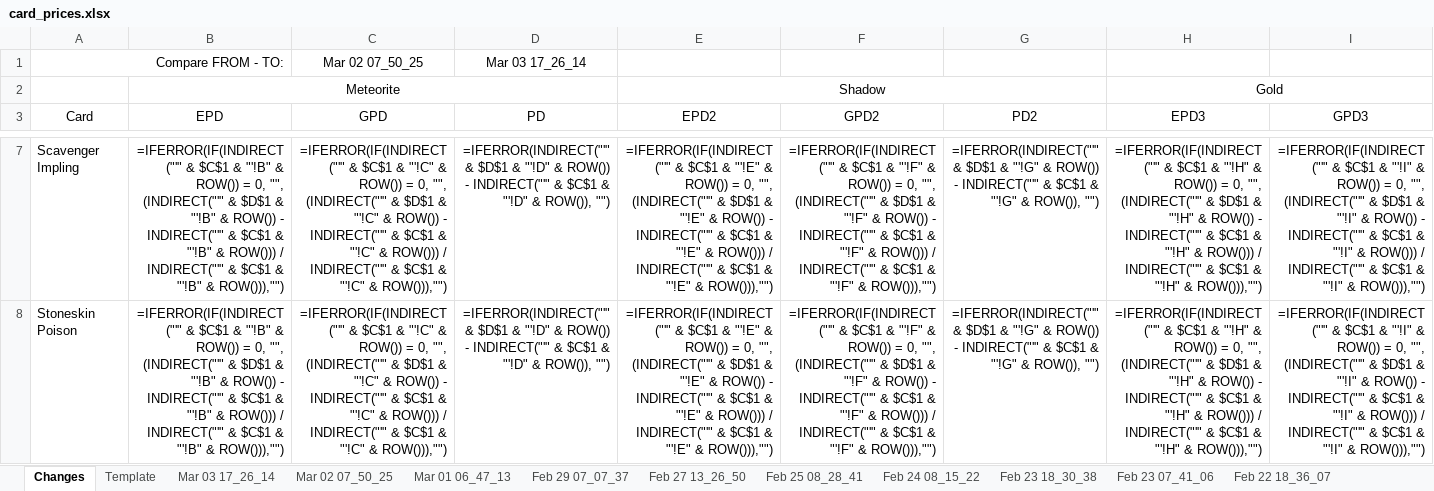
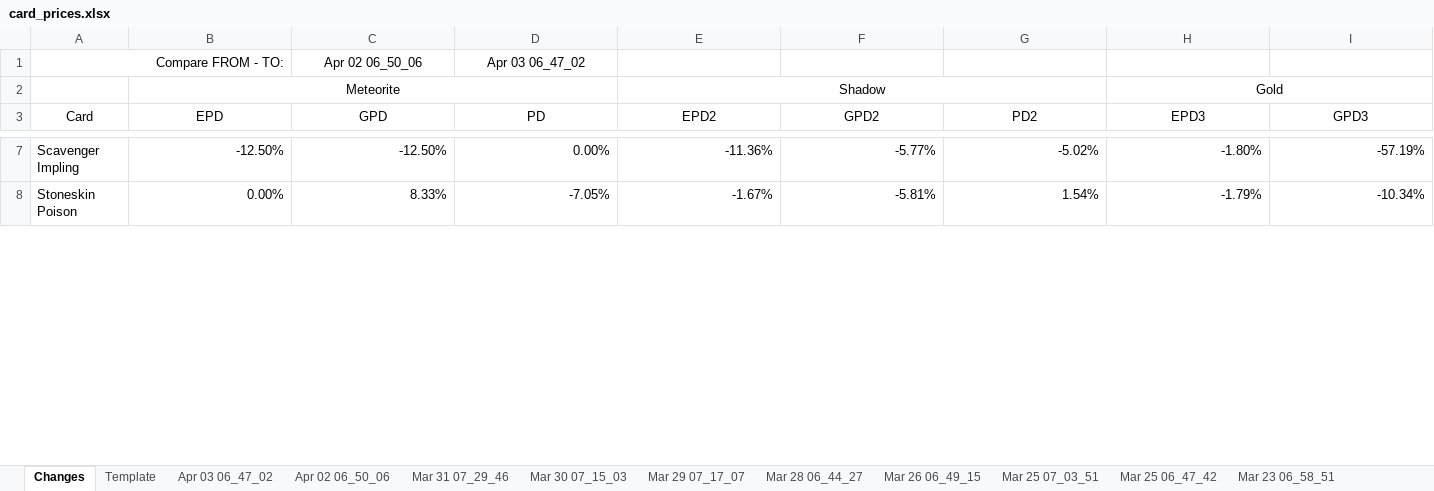
Before and after one commit to eugenegalaxy/TokenTrove-price-scrapper, an Excel workbook: card_prices.xlsx, sheet Changes, drawn as a sheet; only a part is shown, gaps mark what is left out; values as stored, in another font and other column widths than the file's, no borders; formulas without a stored value are shown as written; conditional formats and table styles not drawn; the diff covers the shown part only; the diff names each change by its address in the sheet, - before the commit and + after, or states it on an @@ line.

```diff
--- a/card_prices.xlsx (sheet Changes)
+++ b/card_prices.xlsx (sheet Changes)
+sheet tab: Apr 03 06_47_02
+sheet tab: Apr 02 06_50_06
+sheet tab: Mar 31 07_29_46
+sheet tab: Mar 30 07_15_03
+sheet tab: Mar 29 07_17_07
+sheet tab: Mar 28 06_44_27
+sheet tab: Mar 26 06_49_15
+sheet tab: Mar 25 07_03_51
+sheet tab: Mar 25 06_47_42
+sheet tab: Mar 23 06_58_51
-C1 (GPD): Mar 02 07_50_25
+C1 (GPD): Apr 02 06_50_06
-D1 (PD): Mar 03 17_26_14
+D1 (PD): Apr 03 06_47_02
-B7 (EPD): =IFERROR(IF(INDIRECT("'" & $C$1 & "'!B" & ROW()) = 0, "", (INDIRECT("'" & $D$1 & "'!B" & ROW()) - INDIRECT("'" & $C$1 & "'!B" & ROW())) / INDIRECT("'" & $C$1 & "'!B" & ROW())),"")
+B7 (EPD): -12.50%
-C7 (GPD): =IFERROR(IF(INDIRECT("'" & $C$1 & "'!C" & ROW()) = 0, "", (INDIRECT("'" & $D$1 & "'!C" & ROW()) - INDIRECT("'" & $C$1 & "'!C" & ROW())) / INDIRECT("'" & $C$1 & "'!C" & ROW())),"")
+C7 (GPD): -12.50%
-D7 (PD): =IFERROR(INDIRECT("'" & $D$1 & "'!D" & ROW()) - INDIRECT("'" & $C$1 & "'!D" & ROW()), "")
+D7 (PD): 0.00%
-E7 (EPD2): =IFERROR(IF(INDIRECT("'" & $C$1 & "'!E" & ROW()) = 0, "", (INDIRECT("'" & $D$1 & "'!E" & ROW()) - INDIRECT("'" & $C$1 & "'!E" & ROW())) / INDIRECT("'" & $C$1 & "'!E" & ROW())),"")
+E7 (EPD2): -11.36%
-F7 (GPD2): =IFERROR(IF(INDIRECT("'" & $C$1 & "'!F" & ROW()) = 0, "", (INDIRECT("'" & $D$1 & "'!F" & ROW()) - INDIRECT("'" & $C$1 & "'!F" & ROW())) / INDIRECT("'" & $C$1 & "'!F" & ROW())),"")
+F7 (GPD2): -5.77%
-G7 (PD2): =IFERROR(INDIRECT("'" & $D$1 & "'!G" & ROW()) - INDIRECT("'" & $C$1 & "'!G" & ROW()), "")
+G7 (PD2): -5.02%
-H7 (EPD3): =IFERROR(IF(INDIRECT("'" & $C$1 & "'!H" & ROW()) = 0, "", (INDIRECT("'" & $D$1 & "'!H" & ROW()) - INDIRECT("'" & $C$1 & "'!H" & ROW())) / INDIRECT("'" & $C$1 & "'!H" & ROW())),"")
+H7 (EPD3): -1.80%
-I7 (GPD3): =IFERROR(IF(INDIRECT("'" & $C$1 & "'!I" & ROW()) = 0, "", (INDIRECT("'" & $D$1 & "'!I" & ROW()) - INDIRECT("'" & $C$1 & "'!I" & ROW())) / INDIRECT("'" & $C$1 & "'!I" & ROW())),"")
+I7 (GPD3): -57.19%
-B8 (EPD): =IFERROR(IF(INDIRECT("'" & $C$1 & "'!B" & ROW()) = 0, "", (INDIRECT("'" & $D$1 & "'!B" & ROW()) - INDIRECT("'" & $C$1 & "'!B" & ROW())) / INDIRECT("'" & $C$1 & "'!B" & ROW())),"")
+B8 (EPD): 0.00%
-C8 (GPD): =IFERROR(IF(INDIRECT("'" & $C$1 & "'!C" & ROW()) = 0, "", (INDIRECT("'" & $D$1 & "'!C" & ROW()) - INDIRECT("'" & $C$1 & "'!C" & ROW())) / INDIRECT("'" & $C$1 & "'!C" & ROW())),"")
+C8 (GPD): 8.33%
-D8 (PD): =IFERROR(INDIRECT("'" & $D$1 & "'!D" & ROW()) - INDIRECT("'" & $C$1 & "'!D" & ROW()), "")
+D8 (PD): -7.05%
-E8 (EPD2): =IFERROR(IF(INDIRECT("'" & $C$1 & "'!E" & ROW()) = 0, "", (INDIRECT("'" & $D$1 & "'!E" & ROW()) - INDIRECT("'" & $C$1 & "'!E" & ROW())) / INDIRECT("'" & $C$1 & "'!E" & ROW())),"")
+E8 (EPD2): -1.67%
-F8 (GPD2): =IFERROR(IF(INDIRECT("'" & $C$1 & "'!F" & ROW()) = 0, "", (INDIRECT("'" & $D$1 & "'!F" & ROW()) - INDIRECT("'" & $C$1 & "'!F" & ROW())) / INDIRECT("'" & $C$1 & "'!F" & ROW())),"")
+F8 (GPD2): -5.81%
-G8 (PD2): =IFERROR(INDIRECT("'" & $D$1 & "'!G" & ROW()) - INDIRECT("'" & $C$1 & "'!G" & ROW()), "")
+G8 (PD2): 1.54%
-H8 (EPD3): =IFERROR(IF(INDIRECT("'" & $C$1 & "'!H" & ROW()) = 0, "", (INDIRECT("'" & $D$1 & "'!H" & ROW()) - INDIRECT("'" & $C$1 & "'!H" & ROW())) / INDIRECT("'" & $C$1 & "'!H" & ROW())),"")
+H8 (EPD3): -1.79%
-I8 (GPD3): =IFERROR(IF(INDIRECT("'" & $C$1 & "'!I" & ROW()) = 0, "", (INDIRECT("'" & $D$1 & "'!I" & ROW()) - INDIRECT("'" & $C$1 & "'!I" & ROW())) / INDIRECT("'" & $C$1 & "'!I" & ROW())),"")
+I8 (GPD3): -10.34%
```
Also changed, not shown: 315 edited cells elsewhere in this sheet, sheet Template, sheet Feb 21 08_22_04, sheet Feb 19 06_14_35, sheet Feb 16 23_41_05, sheet Feb 22 08_14_14, sheet Feb 19 18_57_42, 19 more sheets, other sheet tabs, formulas that keep their value, cosmetics_prices.xlsx.
